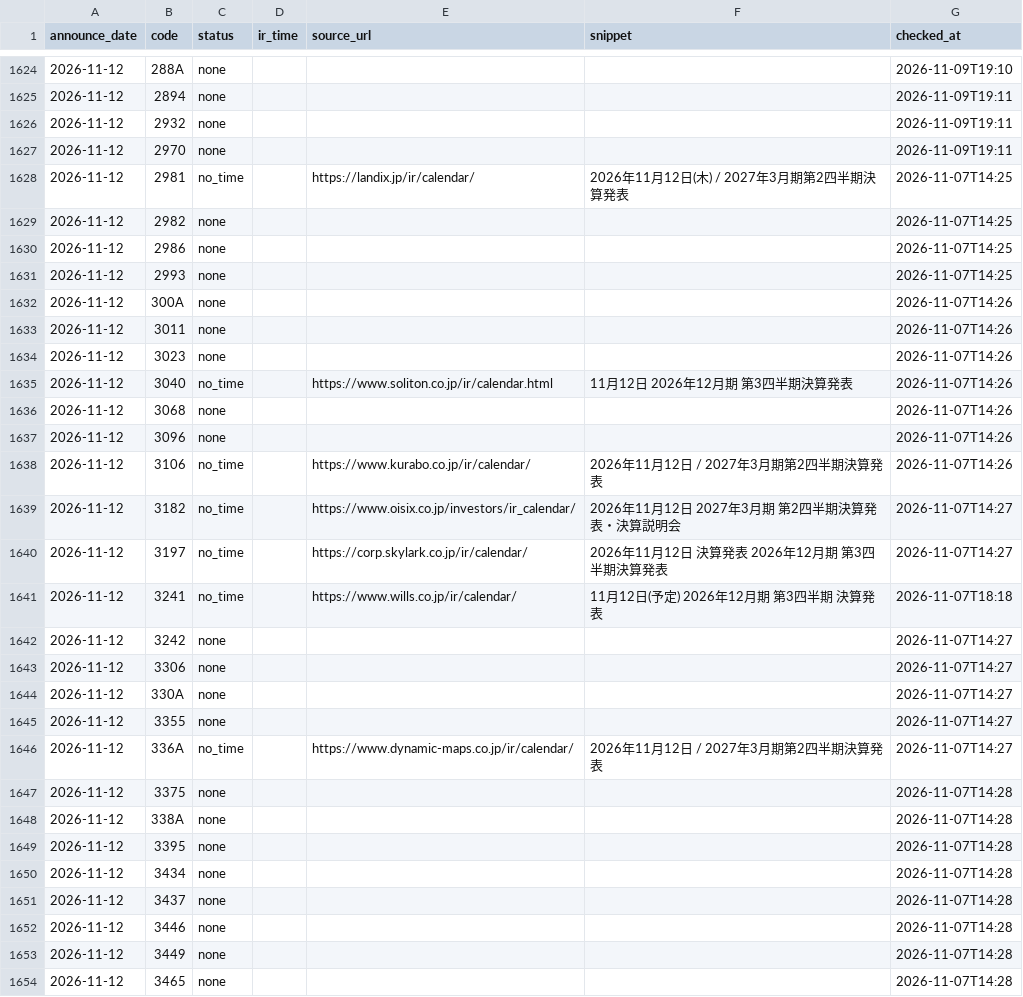
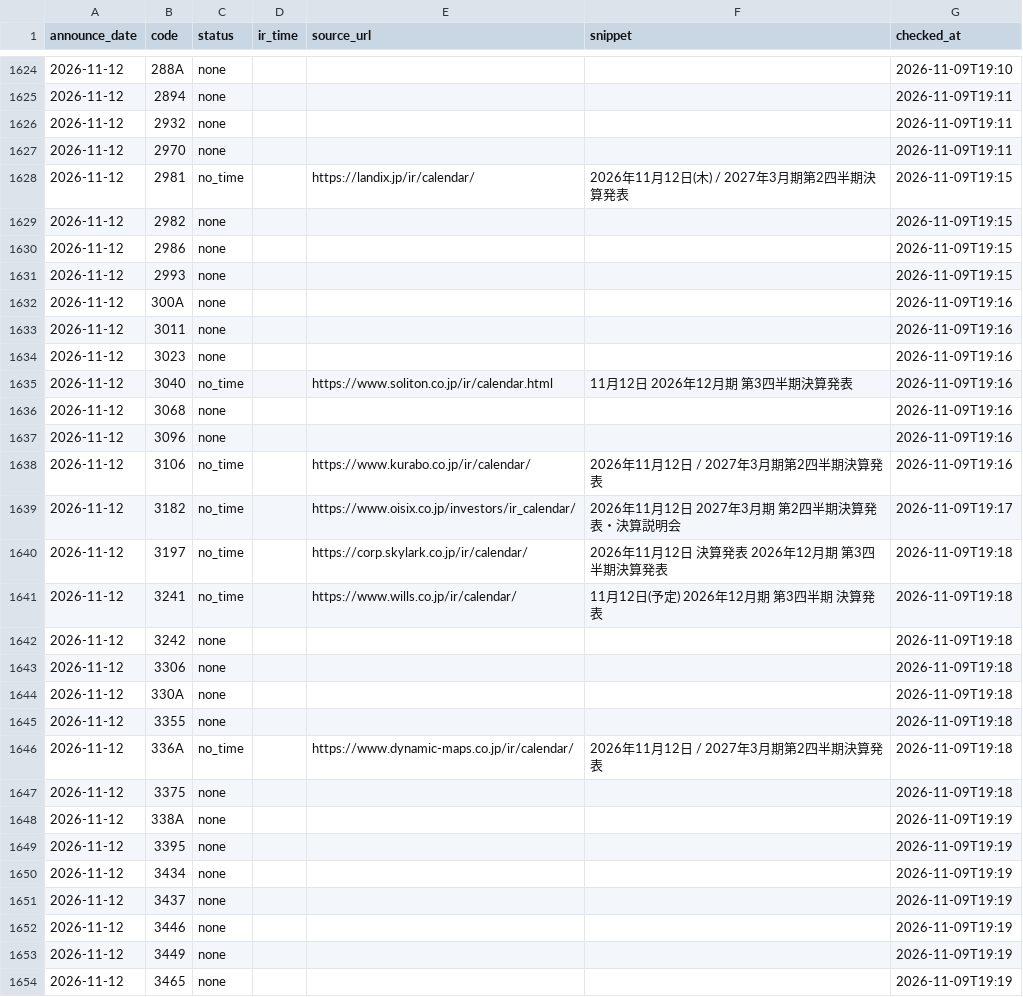
Before and after one commit to vix96343-source/kessan-hantei, a CSV file: data/ir_times.csv, drawn as a sheet; only a part is shown, gaps mark what is left out; the diff covers the shown part only; the diff names each change by its address in the sheet, - before the commit and + after, or states it on an @@ line.

Commit message:
data: 前の四半期のセグメント・受注・会社予想・発表時刻(IRBANK・各社IR)を補完(手元)

```diff
--- a/data/ir_times.csv
+++ b/data/ir_times.csv
-G1628:G1631 (checked_at): 2026-11-07T14:25
+G1628:G1631 (checked_at): 2026-11-09T19:15
-G1632:G1638 (checked_at): 2026-11-07T14:26
+G1632:G1638 (checked_at): 2026-11-09T19:16
-G1639 (checked_at): 2026-11-07T14:27
+G1639 (checked_at): 2026-11-09T19:17
-G1640 (checked_at): 2026-11-07T14:27
+G1640 (checked_at): 2026-11-09T19:18
-G1641 (checked_at): 2026-11-07T18:18
+G1641 (checked_at): 2026-11-09T19:18
-G1642:G1646 (checked_at): 2026-11-07T14:27
+G1642:G1646 (checked_at): 2026-11-09T19:18
-G1647 (checked_at): 2026-11-07T14:28
+G1647 (checked_at): 2026-11-09T19:18
-G1648:G1654 (checked_at): 2026-11-07T14:28
+G1648:G1654 (checked_at): 2026-11-09T19:19
```
Also changed, not shown: 12 edited cells elsewhere in this file, 2 other files.
